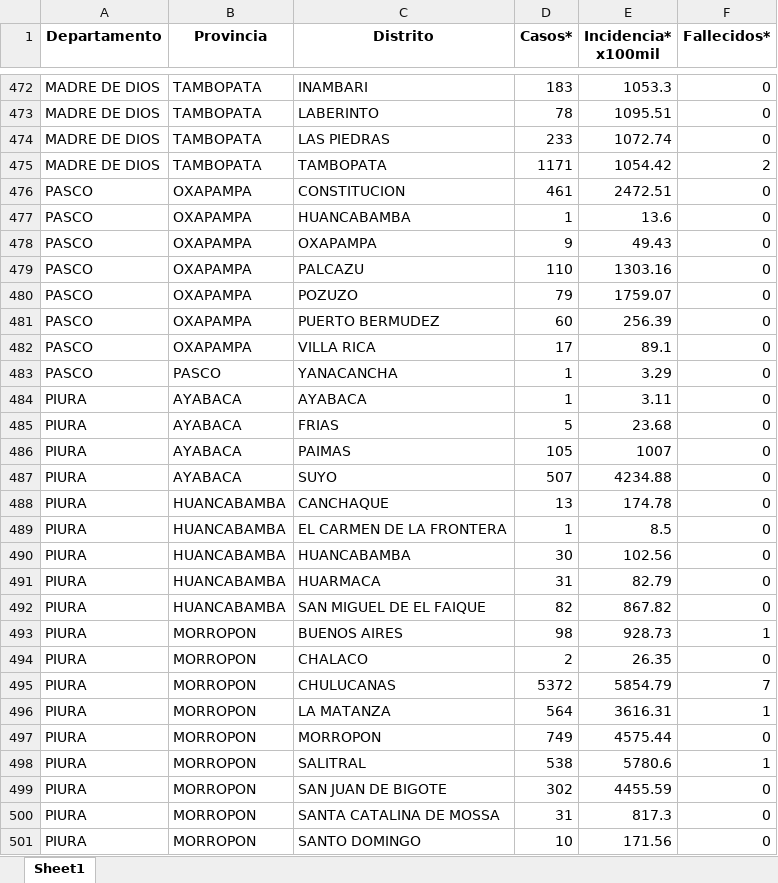
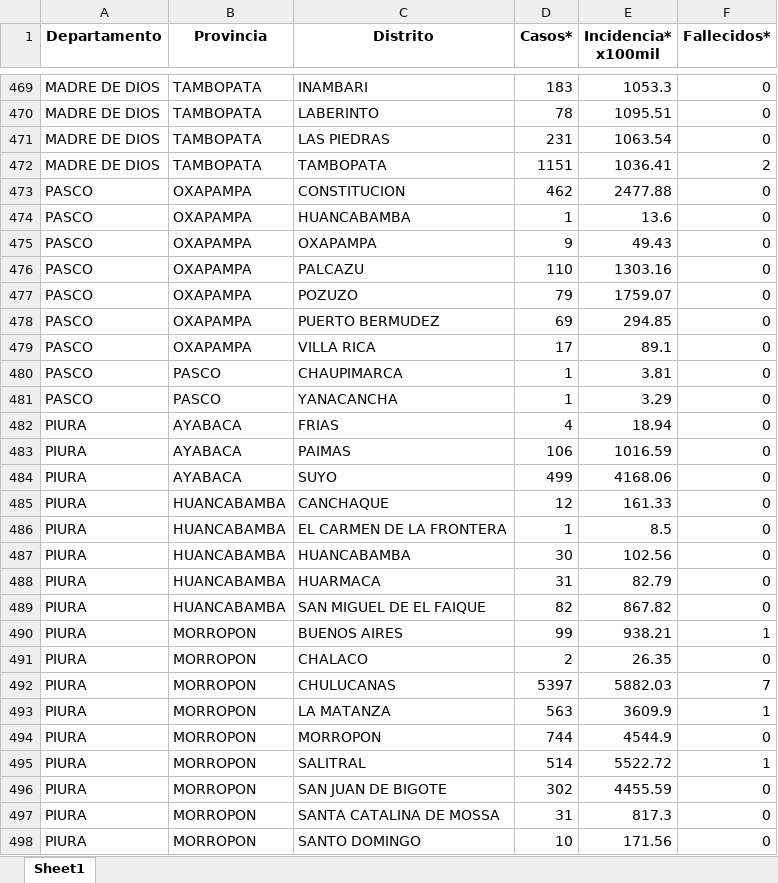
Before and after one commit to jlhuacles/dengue-final, an Excel workbook: indicadores_dengue_diario_distrito.xlsx, sheet Sheet1, drawn as a sheet; only a part is shown, gaps mark what is left out; values as stored, in another font and other column widths than the file's, no borders; removed rows and columns are numbered as before the commit, all else as after; the diff covers the shown part only; the diff names each change by its address in the sheet, - before the commit and + after, or states it on an @@ line.

```diff
--- a/indicadores_dengue_diario_distrito.xlsx (sheet Sheet1)
+++ b/indicadores_dengue_diario_distrito.xlsx (sheet Sheet1)
-D471 (Casos*): 233
+D471 (Casos*): 231
-E471 (Incidencia* x100mil): 1072.74
+E471 (Incidencia* x100mil): 1063.54
-D472 (Casos*): 1171
+D472 (Casos*): 1151
-E472 (Incidencia* x100mil): 1054.42
+E472 (Incidencia* x100mil): 1036.41
-D473 (Casos*): 461
+D473 (Casos*): 462
-E473 (Incidencia* x100mil): 2472.51
+E473 (Incidencia* x100mil): 2477.88
-D478 (Casos*): 60
+D478 (Casos*): 69
-E478 (Incidencia* x100mil): 256.39
+E478 (Incidencia* x100mil): 294.85
+row 480: PASCO | PASCO | CHAUPIMARCA | 1 | 3.81 | 0
-row 484: PIURA | AYABACA | AYABACA | 1 | 3.11 | 0
-D482 (Casos*): 5
+D482 (Casos*): 4
-E482 (Incidencia* x100mil): 23.68
+E482 (Incidencia* x100mil): 18.94
-D483 (Casos*): 105
+D483 (Casos*): 106
-E483 (Incidencia* x100mil): 1007
+E483 (Incidencia* x100mil): 1016.59
-D484 (Casos*): 507
+D484 (Casos*): 499
-E484 (Incidencia* x100mil): 4234.88
+E484 (Incidencia* x100mil): 4168.06
-D485 (Casos*): 13
+D485 (Casos*): 12
-E485 (Incidencia* x100mil): 174.78
+E485 (Incidencia* x100mil): 161.33
-D490 (Casos*): 98
+D490 (Casos*): 99
-E490 (Incidencia* x100mil): 928.73
+E490 (Incidencia* x100mil): 938.21
-D492 (Casos*): 5372
+D492 (Casos*): 5397
-E492 (Incidencia* x100mil): 5854.79
+E492 (Incidencia* x100mil): 5882.03
-D493 (Casos*): 564
+D493 (Casos*): 563
-E493 (Incidencia* x100mil): 3616.31
+E493 (Incidencia* x100mil): 3609.9
-D494 (Casos*): 749
+D494 (Casos*): 744
-E494 (Incidencia* x100mil): 4575.44
+E494 (Incidencia* x100mil): 4544.9
-D495 (Casos*): 538
+D495 (Casos*): 514
-E495 (Incidencia* x100mil): 5780.6
+E495 (Incidencia* x100mil): 5522.72
```
Also changed, not shown: 1 added row, 4 removed rows and 477 edited cells elsewhere in this sheet.
